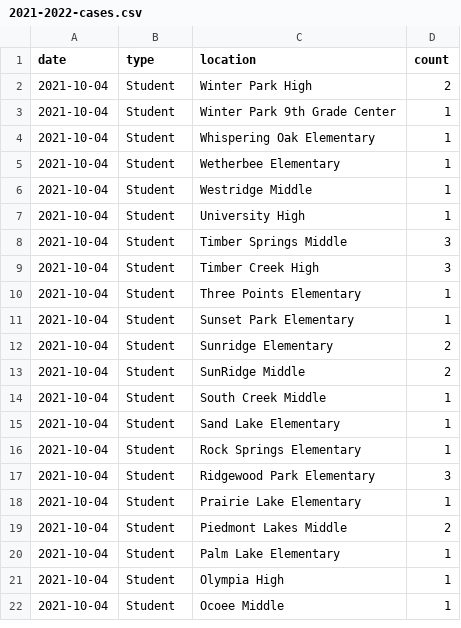
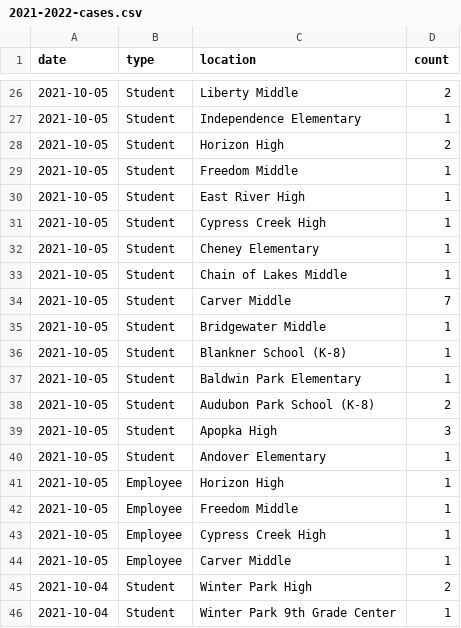
Before and after one commit to leggt/ocps-covid-csv, a CSV file: data/2021-2022-cases.csv, drawn as a sheet; only a part is shown, gaps mark what is left out; the shorter side is filled out with more unchanged rows; the diff covers the shown part only; the diff names each change by its address in the sheet, - before the commit and + after, or states it on an @@ line.

Commit message:
Updating data

```diff
--- a/data/2021-2022-cases.csv
+++ b/data/2021-2022-cases.csv
+row 26: 2021-10-05 | Student | Liberty Middle | 2
+row 27: 2021-10-05 | Student | Independence Elementary | 1
+row 28: 2021-10-05 | Student | Horizon High | 2
+row 29: 2021-10-05 | Student | Freedom Middle | 1
+row 30: 2021-10-05 | Student | East River High | 1
+row 31: 2021-10-05 | Student | Cypress Creek High | 1
+row 32: 2021-10-05 | Student | Cheney Elementary | 1
+row 33: 2021-10-05 | Student | Chain of Lakes Middle | 1
+row 34: 2021-10-05 | Student | Carver Middle | 7
+row 35: 2021-10-05 | Student | Bridgewater Middle | 1
+row 36: 2021-10-05 | Student | Blankner School (K-8) | 1
+row 37: 2021-10-05 | Student | Baldwin Park Elementary | 1
+row 38: 2021-10-05 | Student | Audubon Park School (K-8) | 2
+row 39: 2021-10-05 | Student | Apopka High | 3
+row 40: 2021-10-05 | Student | Andover Elementary | 1
+row 41: 2021-10-05 | Employee | Horizon High | 1
+row 42: 2021-10-05 | Employee | Freedom Middle | 1
+row 43: 2021-10-05 | Employee | Cypress Creek High | 1
+row 44: 2021-10-05 | Employee | Carver Middle | 1
```
Also changed, not shown: 24 added rows and 1 edited cell elsewhere in this file.
